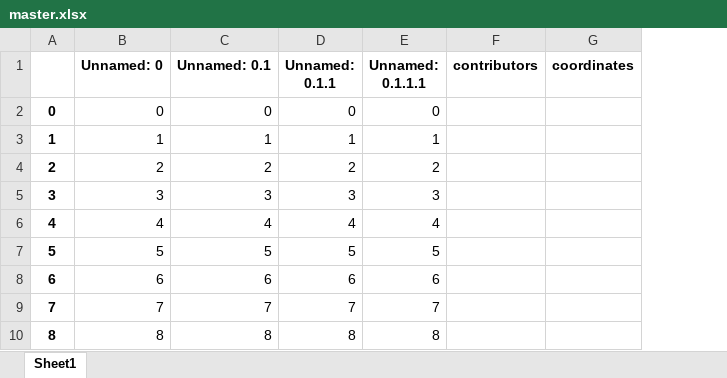
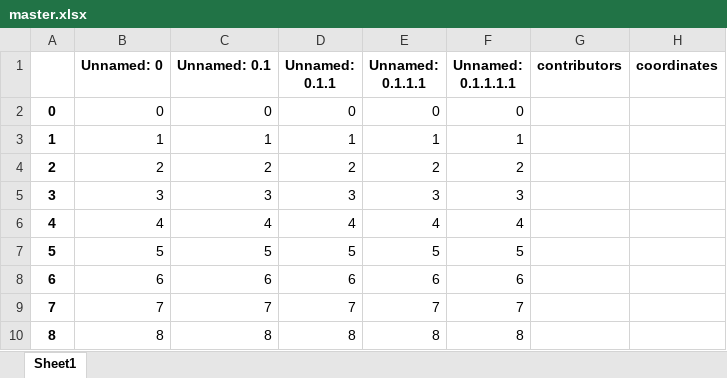
Before and after one commit to robertkck/world-control, an Excel workbook: master.xlsx, sheet Sheet1, drawn as a sheet; only a part is shown; values as stored, in another font and other column widths than the file's, no borders; the diff covers the shown part only; the diff names each change by its address in the sheet, - before the commit and + after, or states it on an @@ line.

```diff
--- a/master.xlsx (sheet Sheet1)
+++ b/master.xlsx (sheet Sheet1)
+column F (Unnamed: 0.1.1.1.1), rows 2-10: 0 | 1 | 2 | 3 | 4 | 5 | 6 | 7 | 8
```
Also changed, not shown: 2 added rows, 3 edited cells and row numbers in column A elsewhere in this sheet, 3 other files.
